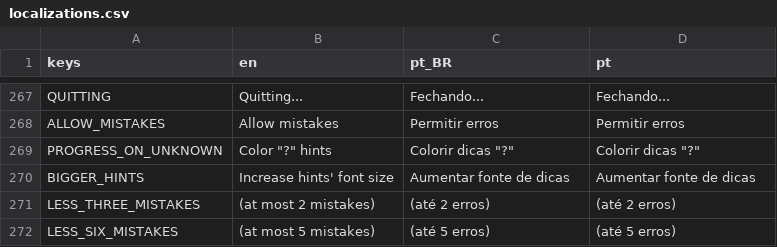
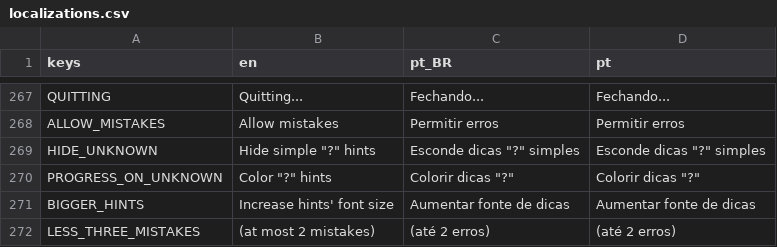
Before and after one commit to rilifon/puzzle-aqua, a CSV file: project/localization/localizations.csv, drawn as a sheet; only a part is shown, gaps mark what is left out; the shorter side is filled out with more unchanged rows.

Commit message:
Hide ? hints

```diff
--- a/project/localization/localizations.csv
+++ b/project/localization/localizations.csv
@@ -268,2 +268,3 @@ QUITTING,Quitting...,Fechando...,Fechando...
 ALLOW_MISTAKES,Allow mistakes,Permitir erros,Permitir erros
+HIDE_UNKNOWN,"Hide simple ""?"" hints","Esconde dicas ""?"" simples","Esconde dicas ""?"" simples"
 PROGRESS_ON_UNKNOWN,"Color ""?"" hints","Colorir dicas ""?""","Colorir dicas ""?"""
```
Also changed, not shown: 7 other files.
